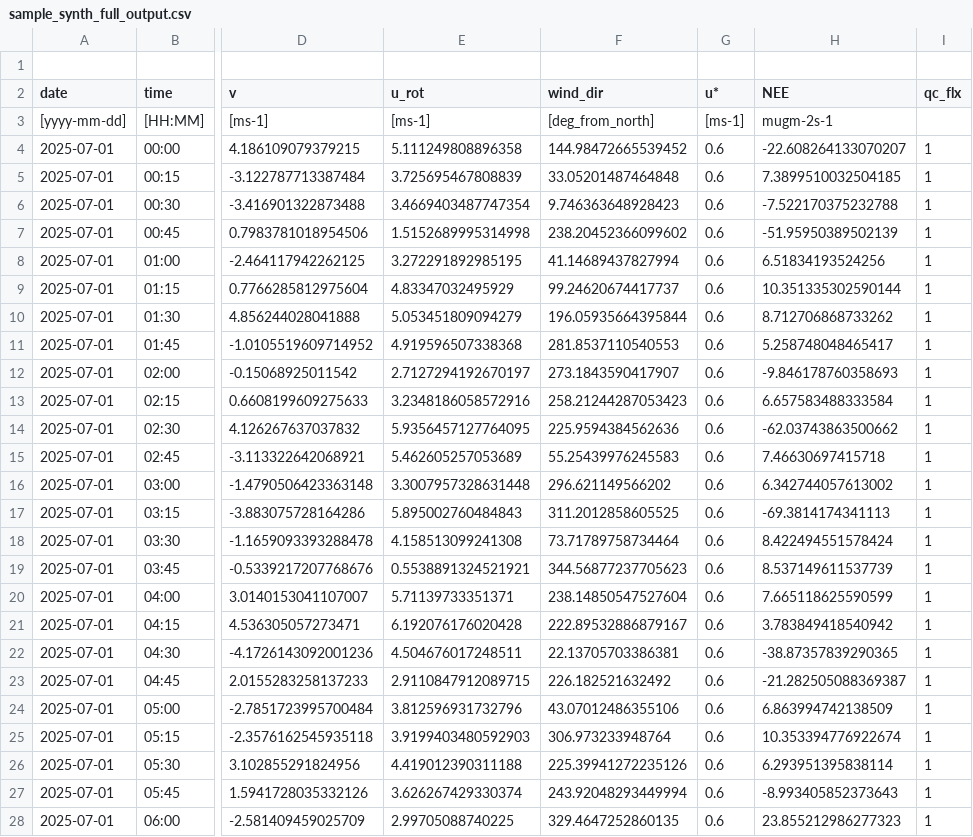
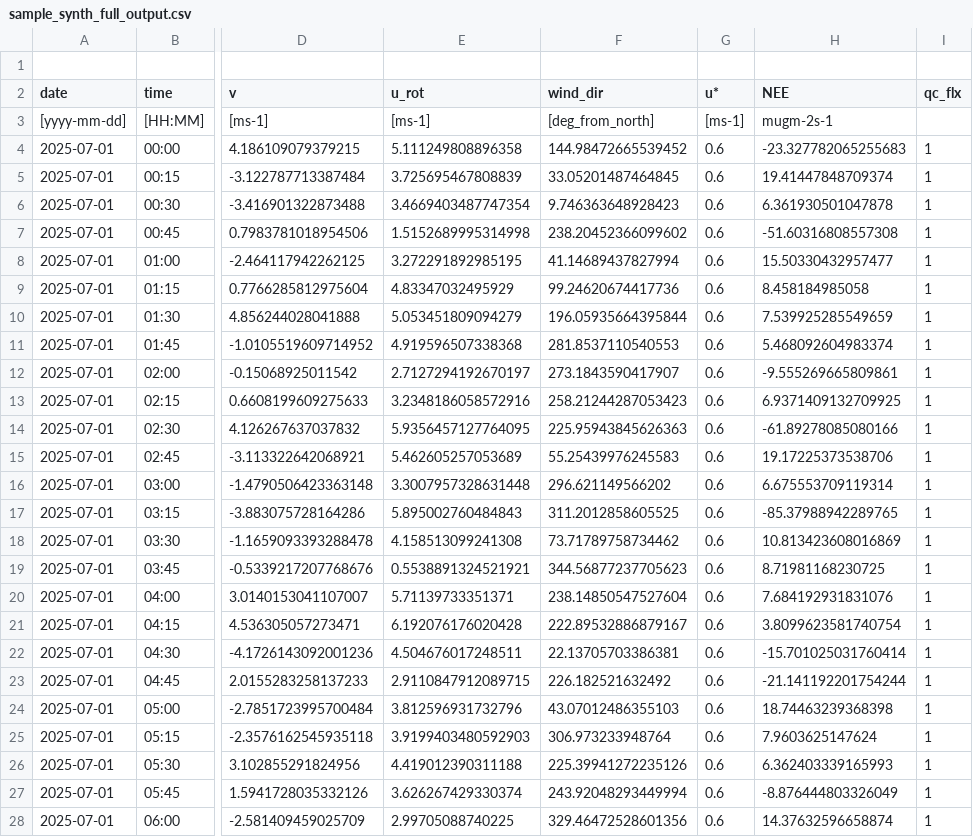
Before and after one commit to SchlutowSM2Group/FLUGS, a CSV file: data/sample_synth_full_output.csv, drawn as a sheet; only a part is shown, gaps mark what is left out; the diff covers the shown part only; the diff names each change by its address in the sheet, - before the commit and + after, or states it on an @@ line.

```diff
--- a/data/sample_synth_full_output.csv
+++ b/data/sample_synth_full_output.csv
-H4 (NEE): -22.608264133070207
+H4 (NEE): -23.327782065255683
-F5 (wind_dir): 33.05201487464848
+F5 (wind_dir): 33.05201487464845
-H5 (NEE): 7.3899510032504185
+H5 (NEE): 19.41447848709374
-H6 (NEE): -7.522170375232788
+H6 (NEE): 6.361930501047878
-H7 (NEE): -51.95950389502139
+H7 (NEE): -51.60316808557308
-H8 (NEE): 6.51834193524256
+H8 (NEE): 15.50330432957477
-F9 (wind_dir): 99.24620674417737
+F9 (wind_dir): 99.24620674417736
-H9 (NEE): 10.351335302590144
+H9 (NEE): 8.458184985058
-H10 (NEE): 8.712706868733262
+H10 (NEE): 7.539925285549659
-H11 (NEE): 5.258748048465417
+H11 (NEE): 5.468092604983374
-H12 (NEE): -9.846178760358693
+H12 (NEE): -9.555269665809861
-H13 (NEE): 6.657583488333584
+H13 (NEE): 6.9371409132709925
-F14 (wind_dir): 225.9594384562636
+F14 (wind_dir): 225.95943845626363
-H14 (NEE): -62.03743863500662
+H14 (NEE): -61.89278085080166
-H15 (NEE): 7.46630697415718
+H15 (NEE): 19.17225373538706
-H16 (NEE): 6.342744057613002
+H16 (NEE): 6.675553709119314
-H17 (NEE): -69.3814174341113
+H17 (NEE): -85.37988942289765
-F18 (wind_dir): 73.71789758734464
+F18 (wind_dir): 73.71789758734462
-H18 (NEE): 8.422494551578424
+H18 (NEE): 10.813423608016869
-H19 (NEE): 8.537149611537739
+H19 (NEE): 8.71981168230725
-H20 (NEE): 7.665118625590599
+H20 (NEE): 7.684192931831076
-H21 (NEE): 3.783849418540942
+H21 (NEE): 3.8099623581740754
-H22 (NEE): -38.87357839290365
+H22 (NEE): -15.701025031760414
-H23 (NEE): -21.282505088369387
+H23 (NEE): -21.141192201754244
-F24 (wind_dir): 43.07012486355106
+F24 (wind_dir): 43.07012486355103
-H24 (NEE): 6.863994742138509
+H24 (NEE): 18.74463239368398
-H25 (NEE): 10.353394776922674
+H25 (NEE): 7.9603625147624
-H26 (NEE): 6.293951395838114
+H26 (NEE): 6.362403339165993
-H27 (NEE): -8.993405852373643
+H27 (NEE): -8.876444803326049
-F28 (wind_dir): 329.4647252860135
+F28 (wind_dir): 329.46472528601356
-H28 (NEE): 23.855212986277323
+H28 (NEE): 14.37632596658874
```
Also changed, not shown: 145 edited cells elsewhere in this file, data/sample_synth_biomet.csv, 6 other files.
